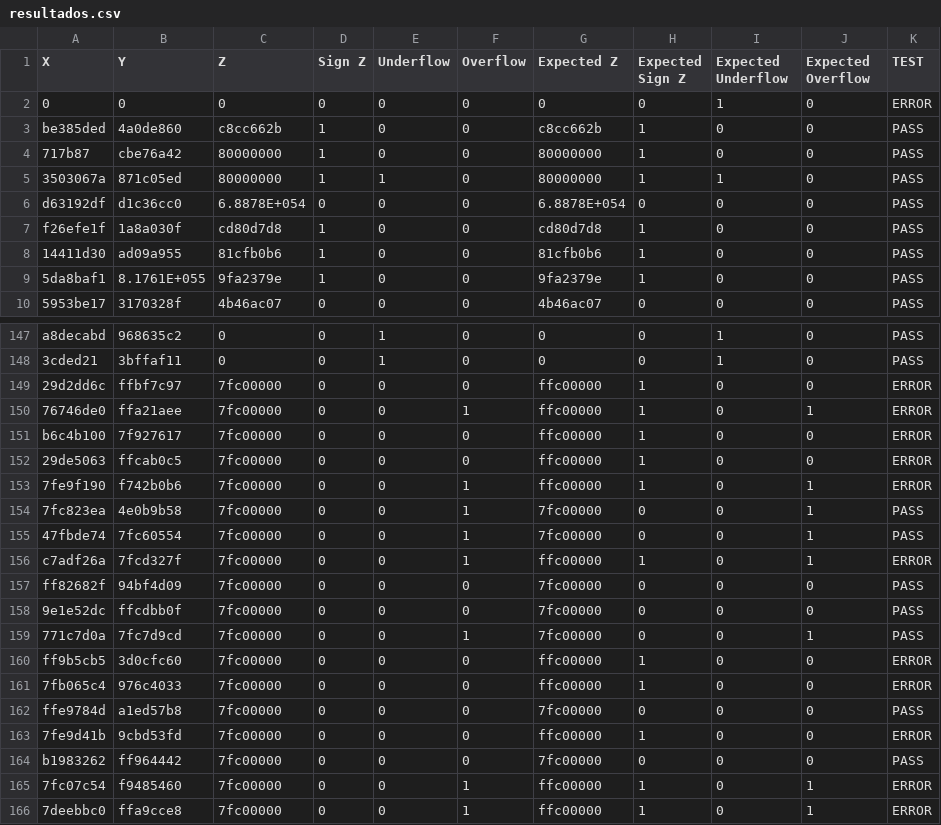
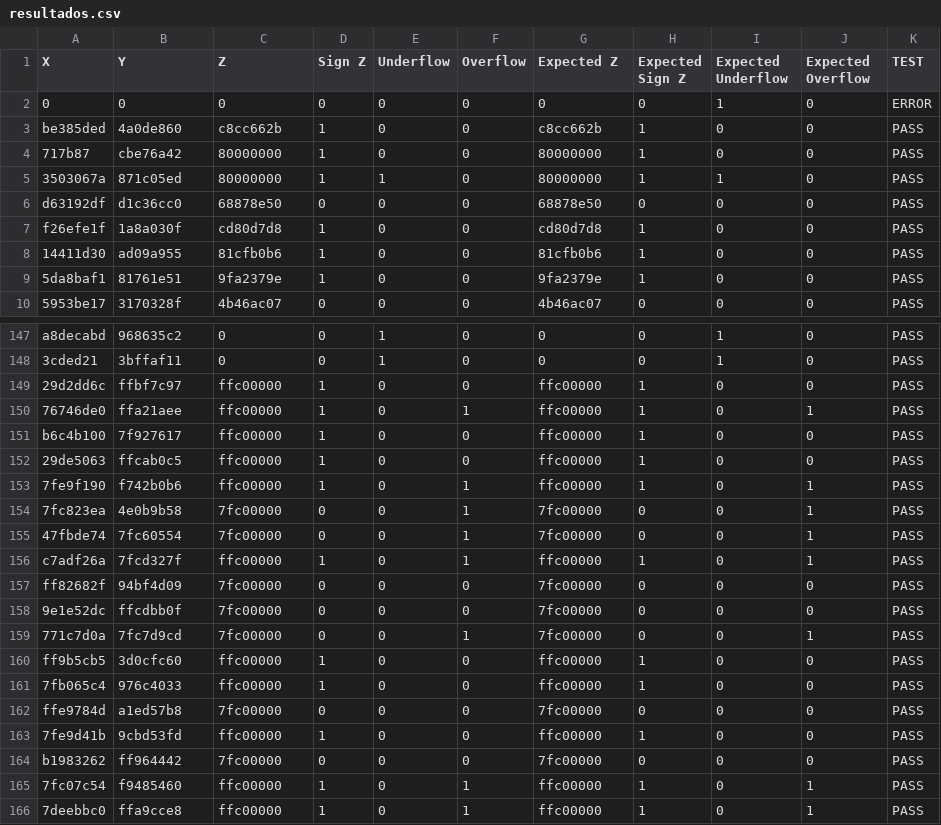
Before and after one commit to pAuLocordero222/Proyecto2_VFCI, a CSV file: resultados.csv, drawn as a sheet; only a part is shown, gaps mark what is left out; the diff covers the shown part only.

```diff
--- a/resultados.csv
+++ b/resultados.csv
@@ -6 +6 @@ be385ded, 4a0de860, c8cc662b,1,0,0, c8cc662b,1,0,0, PASS
-d63192df, d1c36cc0,6.8878E+054,0,0,0,6.8878E+054,0,0,0, PASS
+d63192df, d1c36cc0, 68878e50, 0, 0, 0, 68878e50, 0, 0, 0, PASS
@@ -9 +9 @@ f26efe1f, 1a8a030f, cd80d7d8,1,0,0, cd80d7d8,1,0,0, PASS
-5da8baf1,8.1761E+055, 9fa2379e,1,0,0, 9fa2379e,1,0,0, PASS
+5da8baf1, 81761e51, 9fa2379e, 1, 0, 0, 9fa2379e, 1, 0, 0, PASS
@@ -149,5 +149,5 @@ a8decabd, 968635c2,0,0,1,0,0,0,1,0, PASS
-29d2dd6c, ffbf7c97, 7fc00000,0,0,0, ffc00000,1,0,0, ERROR
-76746de0, ffa21aee, 7fc00000,0,0,1, ffc00000,1,0,1, ERROR
-b6c4b100, 7f927617, 7fc00000,0,0,0, ffc00000,1,0,0, ERROR
-29de5063, ffcab0c5, 7fc00000,0,0,0, ffc00000,1,0,0, ERROR
-7fe9f190, f742b0b6, 7fc00000,0,0,1, ffc00000,1,0,1, ERROR
+29d2dd6c, ffbf7c97, ffc00000, 1, 0, 0, ffc00000, 1, 0, 0, PASS
+76746de0, ffa21aee, ffc00000, 1, 0, 1, ffc00000, 1, 0, 1, PASS
+b6c4b100, 7f927617, ffc00000, 1, 0, 0, ffc00000, 1, 0, 0, PASS
+29de5063, ffcab0c5, ffc00000, 1, 0, 0, ffc00000, 1, 0, 0, PASS
+7fe9f190, f742b0b6, ffc00000, 1, 0, 1, ffc00000, 1, 0, 1, PASS
@@ -156 +156 @@ b6c4b100, 7f927617, 7fc00000,0,0,0, ffc00000,1,0,0, ERROR
-c7adf26a, 7fcd327f, 7fc00000,0,0,1, ffc00000,1,0,1, ERROR
+c7adf26a, 7fcd327f, ffc00000, 1, 0, 1, ffc00000, 1, 0, 1, PASS
@@ -160,2 +160,2 @@ ff82682f, 94bf4d09, 7fc00000,0,0,0, 7fc00000,0,0,0, PASS
-ff9b5cb5, 3d0cfc60, 7fc00000,0,0,0, ffc00000,1,0,0, ERROR
-7fb065c4, 976c4033, 7fc00000,0,0,0, ffc00000,1,0,0, ERROR
+ff9b5cb5, 3d0cfc60, ffc00000, 1, 0, 0, ffc00000, 1, 0, 0, PASS
+7fb065c4, 976c4033, ffc00000, 1, 0, 0, ffc00000, 1, 0, 0, PASS
@@ -163 +163 @@ ffe9784d, a1ed57b8, 7fc00000,0,0,0, 7fc00000,0,0,0, PASS
-7fe9d41b, 9cbd53fd, 7fc00000,0,0,0, ffc00000,1,0,0, ERROR
+7fe9d41b, 9cbd53fd, ffc00000, 1, 0, 0, ffc00000, 1, 0, 0, PASS
@@ -165,2 +165,2 @@ b1983262, ff964442, 7fc00000,0,0,0, 7fc00000,0,0,0, PASS
-7fc07c54, f9485460, 7fc00000,0,0,1, ffc00000,1,0,1, ERROR
-7deebbc0, ffa9cce8, 7fc00000,0,0,1, ffc00000,1,0,1, ERROR
+7fc07c54, f9485460, ffc00000, 1, 0, 1, ffc00000, 1, 0, 1, PASS
+7deebbc0, ffa9cce8, ffc00000, 1, 0, 1, ffc00000, 1, 0, 1, PASS
```
Also changed, not shown: 102 edited cells elsewhere in this file.
